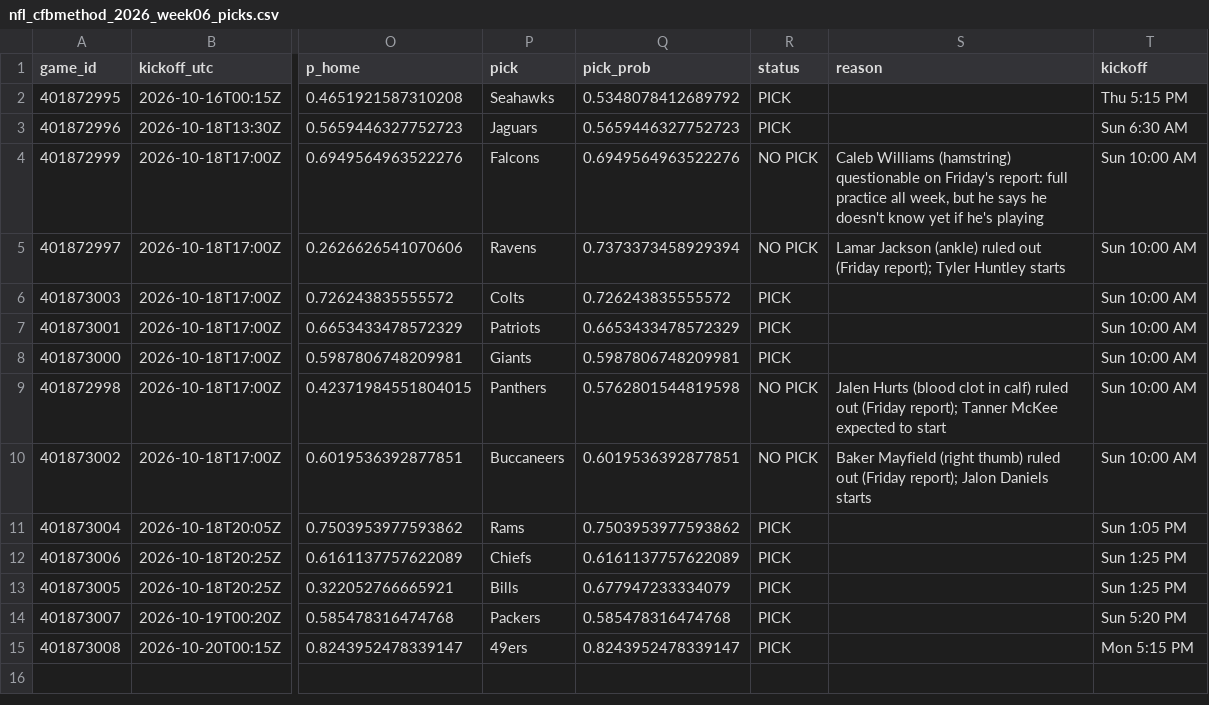
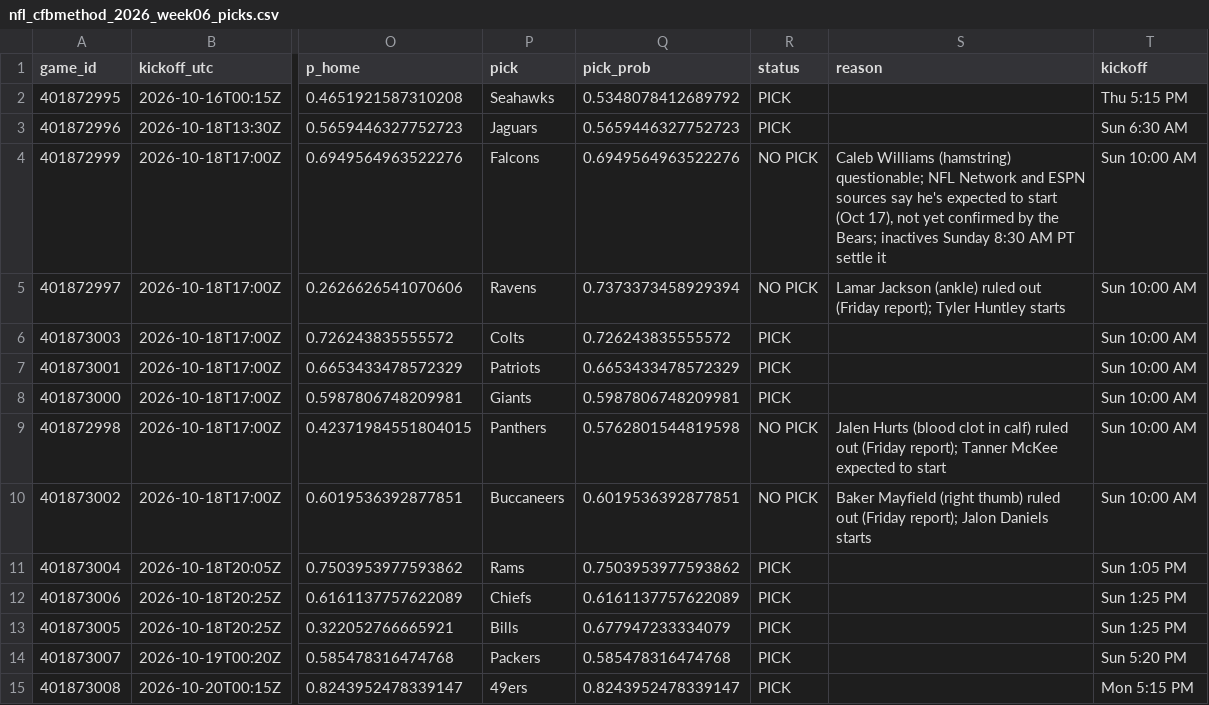
Before and after one commit to stardust1327/sports-engines, a CSV file: results/nfl_cfbmethod_2026_week06_picks.csv, drawn as a sheet; only a part is shown, gaps mark what is left out; the diff names each change by its address in the sheet, - before the commit and + after, or states it on an @@ line.

```diff
--- a/results/nfl_cfbmethod_2026_week06_picks.csv
+++ b/results/nfl_cfbmethod_2026_week06_picks.csv
-S4 (reason): …Williams (hamstring) questionable on Friday's report: full practice all week, but he says he doesn't know yet if he's playing
+S4 (reason): …Williams (hamstring) questionable; NFL Network and ESPN sources say he's expected to start (Oct 17), not yet confirmed by the Bears; inactives Sunday 8:30 AM PT settle it
```
Also changed, not shown: results/prompt_nfl_2026_week06_picks.csv, 2 other files.
